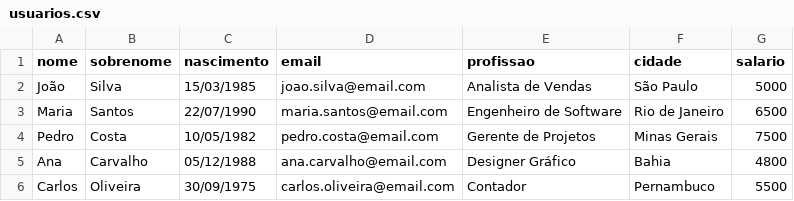
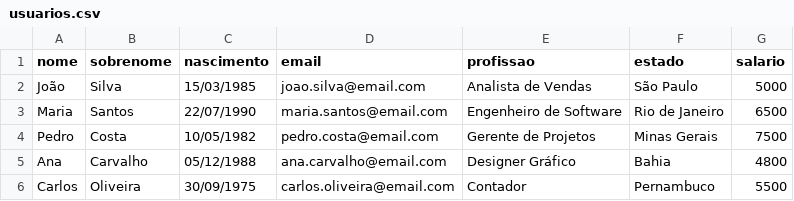
Before and after one commit to vitor-antoni/aws-athena-queries, a CSV file: Usuarios-Empresa/usuarios.csv, drawn as a sheet; only a part is shown.

Commit message:
Update usuarios.csv

```diff
--- a/Usuarios-Empresa/usuarios.csv
+++ b/Usuarios-Empresa/usuarios.csv
@@ -1,2 +1,2 @@
-nome,sobrenome,nascimento,email,profissao,cidade,salario
+nome,sobrenome,nascimento,email,profissao,estado,salario
 João,Silva,15/03/1985,joao.silva@email.com,Analista de Vendas,São Paulo,5000
```
